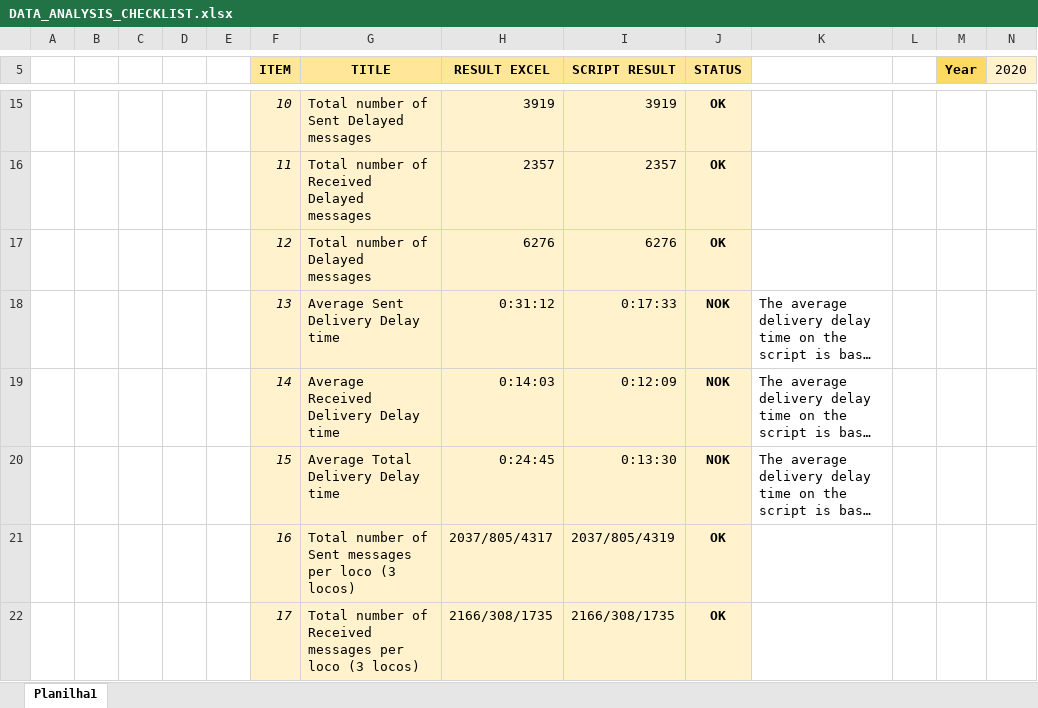
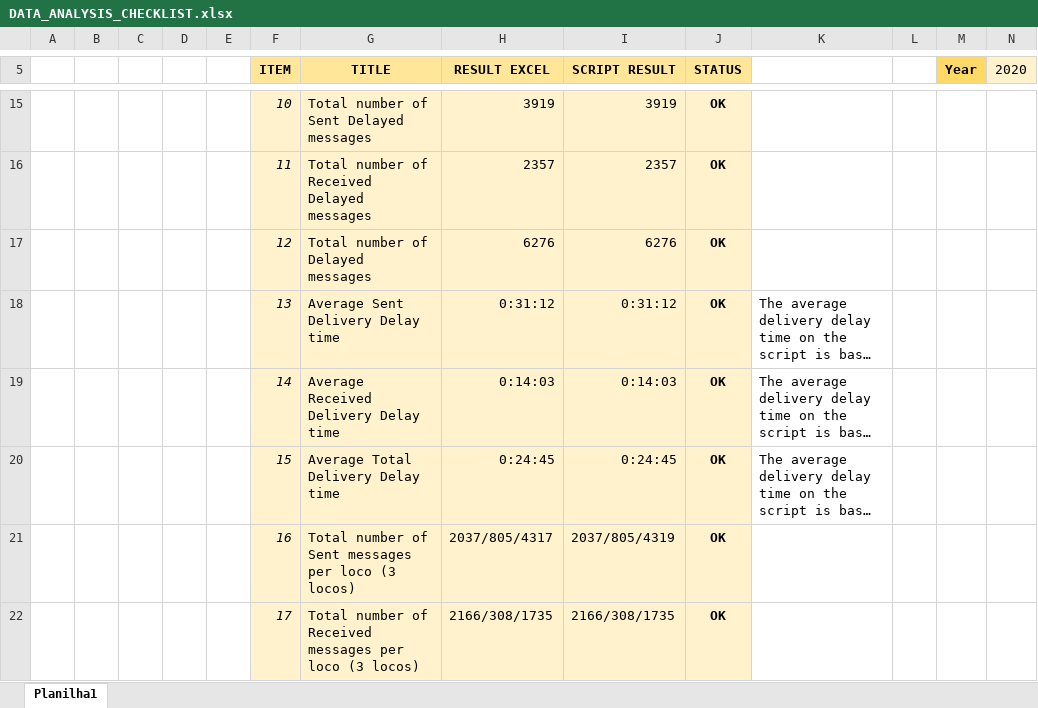
Before and after one commit to dacoster90/Communication-Analyzer, an Excel workbook: DATA_ANALYSIS_CHECKLIST.xlsx, sheet Planilha1, drawn as a sheet; only a part is shown, gaps mark what is left out; long unchanged cells end in …; values as stored, in another font and other column widths than the file's, no borders; conditional formats not drawn; the diff names each change by its address in the sheet, - before the commit and + after, or states it on an @@ line.

Commit message:
Finished the script and renamed it to Messages_Analysis

```diff
--- a/DATA_ANALYSIS_CHECKLIST.xlsx (sheet Planilha1)
+++ b/DATA_ANALYSIS_CHECKLIST.xlsx (sheet Planilha1)
-I18 (SCRIPT RESULT): 0:17:33
+I18 (SCRIPT RESULT): 0:31:12
-J18:J20 (STATUS): NOK
+J18:J20 (STATUS): OK
-I19 (SCRIPT RESULT): 0:12:09
+I19 (SCRIPT RESULT): 0:14:03
-I20 (SCRIPT RESULT): 0:13:30
+I20 (SCRIPT RESULT): 0:24:45
```
Also changed, not shown: 4 other files.
